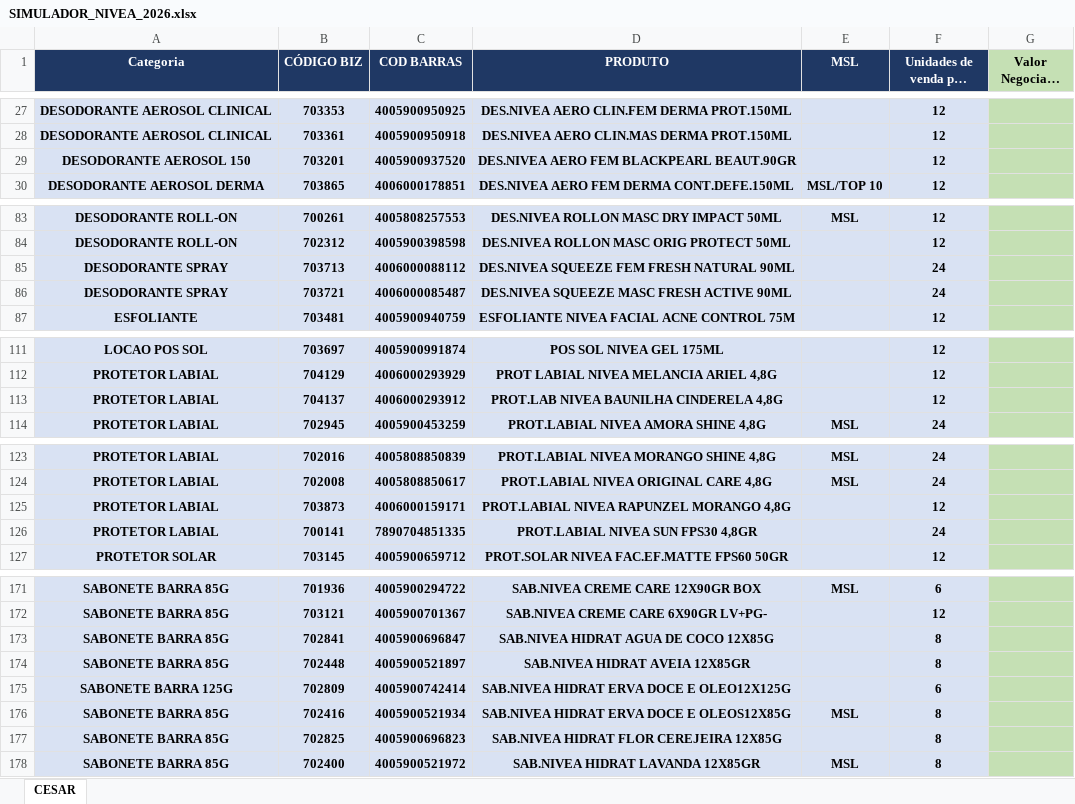
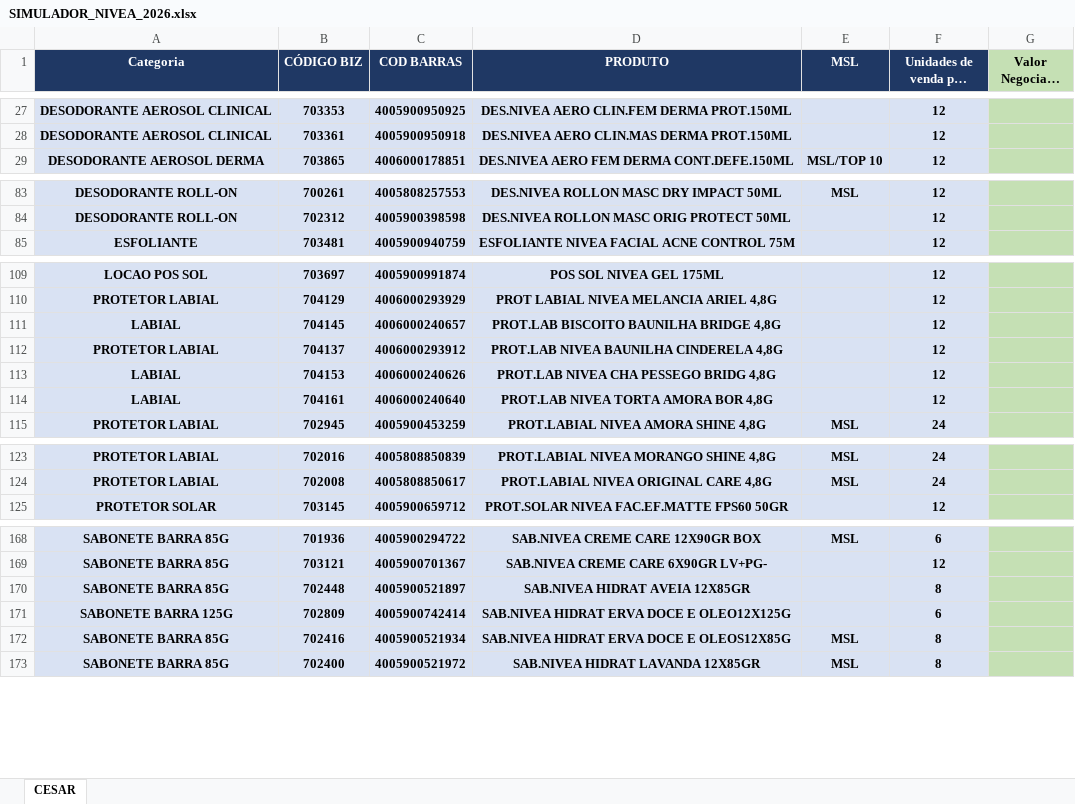
Before and after one commit to Rerimoura/apurainvestimentos, an Excel workbook: SIMULADOR_NIVEA_2026.xlsx, sheet CESAR, drawn as a sheet; only a part is shown, gaps mark what is left out; long unchanged cells end in …; values as stored, in another font and other column widths than the file's, no borders; conditional formats not drawn; removed rows and columns are numbered as before the commit, all else as after; the diff covers the shown part only; the diff names each change by its address in the sheet, - before the commit and + after, or states it on an @@ line.

```diff
--- a/SIMULADOR_NIVEA_2026.xlsx (sheet CESAR)
+++ b/SIMULADOR_NIVEA_2026.xlsx (sheet CESAR)
-row 29: DESODORANTE AEROSOL 150 | 703201 | 4005900937520 | DES.NIVEA AERO FEM BLACKPEARL BEAUT.90GR |  | 12
-row 85: DESODORANTE SPRAY | 703713 | 4006000088112 | DES.NIVEA SQUEEZE FEM FRESH NATURAL 90ML |  | 24
-row 86: DESODORANTE SPRAY | 703721 | 4006000085487 | DES.NIVEA SQUEEZE MASC FRESH ACTIVE 90ML |  | 24
+row 111: LABIAL | 704145 | 4006000240657 | PROT.LAB BISCOITO BAUNILHA BRIDGE 4,8G |  | 12
+row 113: LABIAL | 704153 | 4006000240626 | PROT.LAB NIVEA CHA PESSEGO BRIDG 4,8G |  | 12
+row 114: LABIAL | 704161 | 4006000240640 | PROT.LAB NIVEA TORTA AMORA BOR 4,8G |  | 12
-row 125: PROTETOR LABIAL | 703873 | 4006000159171 | PROT.LABIAL NIVEA RAPUNZEL MORANGO 4,8G |  | 12
-row 126: PROTETOR LABIAL | 700141 | 7890704851335 | PROT.LABIAL NIVEA SUN FPS30 4,8GR |  | 24
-row 173: SABONETE BARRA 85G | 702841 | 4005900696847 | SAB.NIVEA HIDRAT AGUA DE COCO 12X85G |  | 8
-row 177: SABONETE BARRA 85G | 702825 | 4005900696823 | SAB.NIVEA HIDRAT FLOR CEREJEIRA 12X85G |  | 8
```
Also changed, not shown: 1 added row, 4 removed rows and 2 edited cells elsewhere in this sheet, 1 other file.
